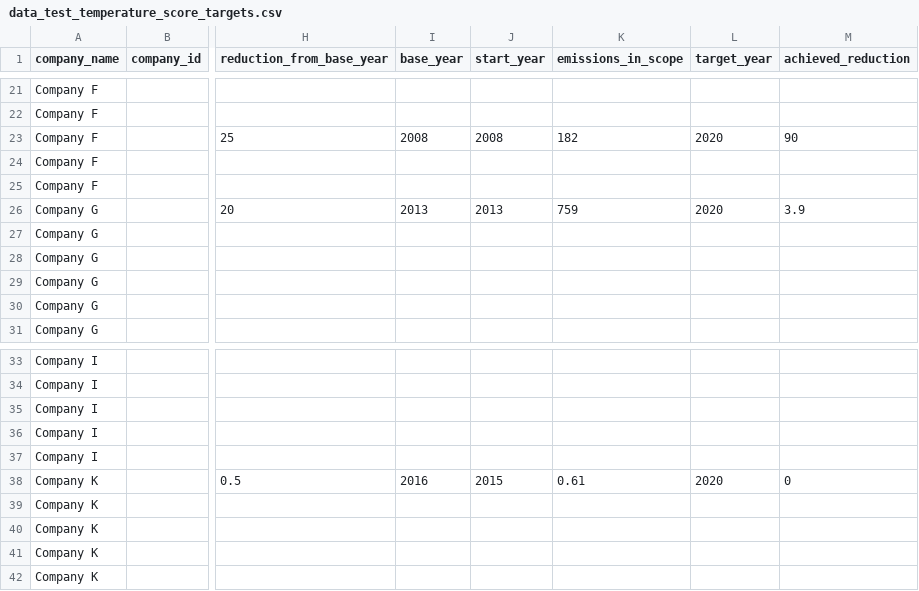
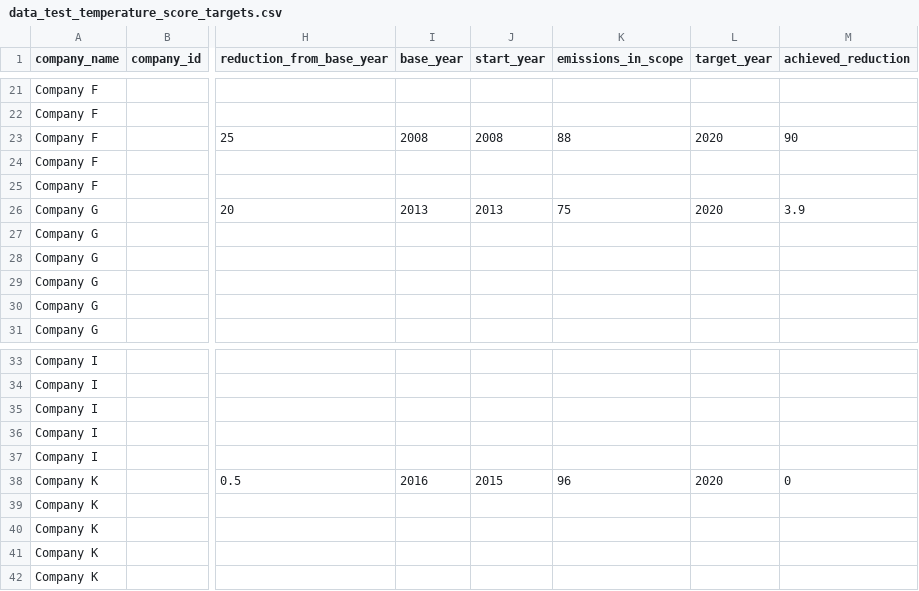
Before and after one commit to ScienceBasedTargets/SBTi-finance-tool, a CSV file: app/data/data_test_temperature_score_targets.csv, drawn as a sheet; only a part is shown, gaps mark what is left out; the diff covers the shown part only; the diff names each change by its address in the sheet, - before the commit and + after, or states it on an @@ line.

```diff
--- a/app/data/data_test_temperature_score_targets.csv
+++ b/app/data/data_test_temperature_score_targets.csv
-K23 (emissions_in_scope): 182
+K23 (emissions_in_scope): 88
-K26 (emissions_in_scope): 759
+K26 (emissions_in_scope): 75
-K38 (emissions_in_scope): 0.61
+K38 (emissions_in_scope): 96
```
Also changed, not shown: 7 edited cells elsewhere in this file, app/data/data_test_temperature_score.csv, 4 other files.
